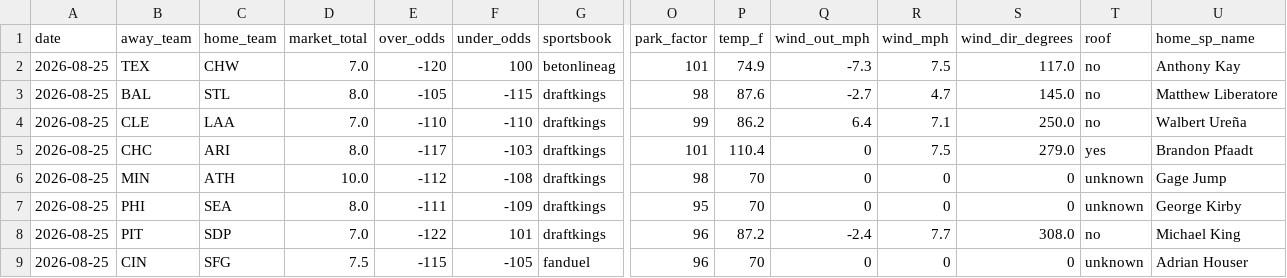
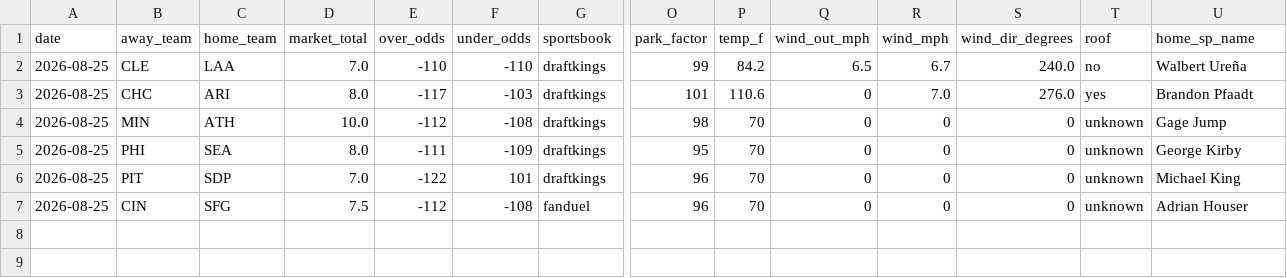
Before and after one commit to Jackstein0/atsrecipts-live-model, a CSV file: atsrecipts-upload-ready/data/processed/today_board.csv, drawn as a sheet; only a part is shown, gaps mark what is left out; removed rows and columns are numbered as before the commit, all else as after; rows hold the shown columns only; the diff names each change by its address in the sheet, - before the commit and + after, or states it on an @@ line.

```diff
--- a/atsrecipts-upload-ready/data/processed/today_board.csv
+++ b/atsrecipts-upload-ready/data/processed/today_board.csv
-row 2: 2026-08-25 | TEX | CHW | 7.0 | -120 | 100 | betonlineag | 101 | 74.9 | -7.3 | 7.5 | 117.0 | no | Anthony Kay
-row 3: 2026-08-25 | BAL | STL | 8.0 | -105 | -115 | draftkings | 98 | 87.6 | -2.7 | 4.7 | 145.0 | no | Matthew Liberatore
-P2 (temp_f): 86.2
+P2 (temp_f): 84.2
-Q2 (wind_out_mph): 6.4
+Q2 (wind_out_mph): 6.5
-R2 (wind_mph): 7.1
+R2 (wind_mph): 6.7
-S2 (wind_dir_degrees): 250.0
+S2 (wind_dir_degrees): 240.0
-P3 (temp_f): 110.4
+P3 (temp_f): 110.6
-R3 (wind_mph): 7.5
+R3 (wind_mph): 7.0
-S3 (wind_dir_degrees): 279.0
+S3 (wind_dir_degrees): 276.0
-P6 (temp_f): 87.2
+P6 (temp_f): 70
-Q6 (wind_out_mph): -2.4
+Q6 (wind_out_mph): 0
-R6 (wind_mph): 7.7
+R6 (wind_mph): 0
-S6 (wind_dir_degrees): 308.0
+S6 (wind_dir_degrees): 0
-T6 (roof): no
+T6 (roof): unknown
-E7 (over_odds): -115
+E7 (over_odds): -112
-F7 (under_odds): -105
+F7 (under_odds): -108
```
Also changed, not shown: atsrecipts-upload-ready/data/processed/historical_games.csv, atsrecipts-upload-ready/data/processed/pick_tracker.csv, 14 other files.
